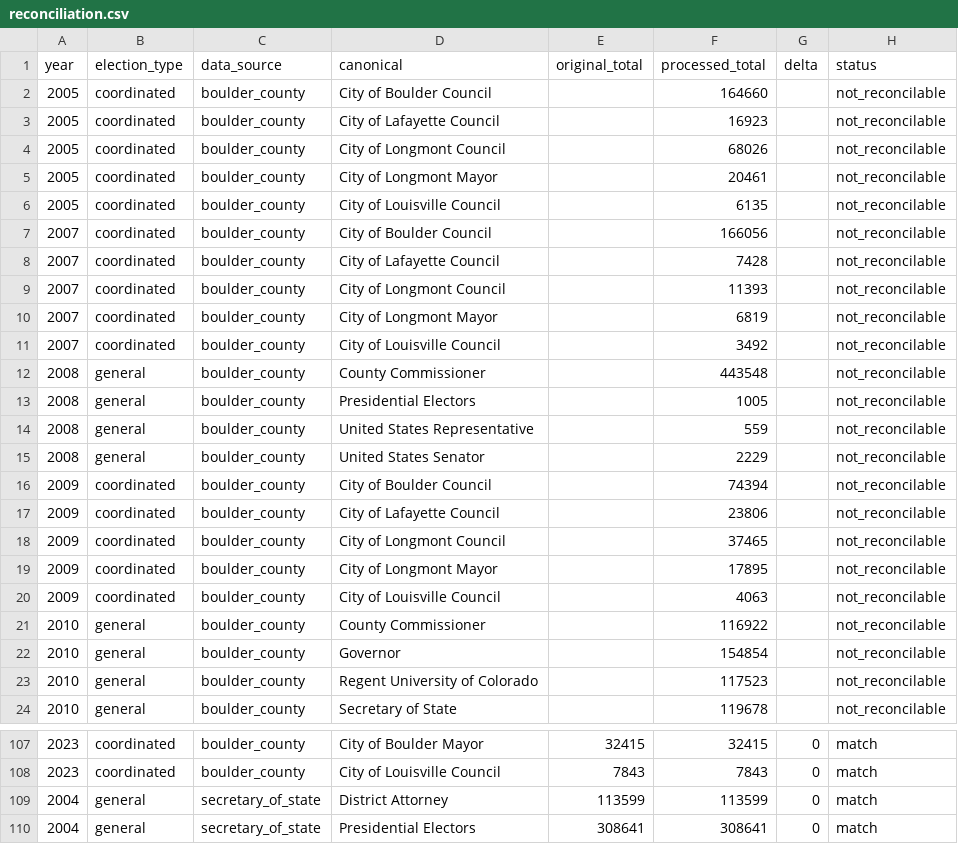
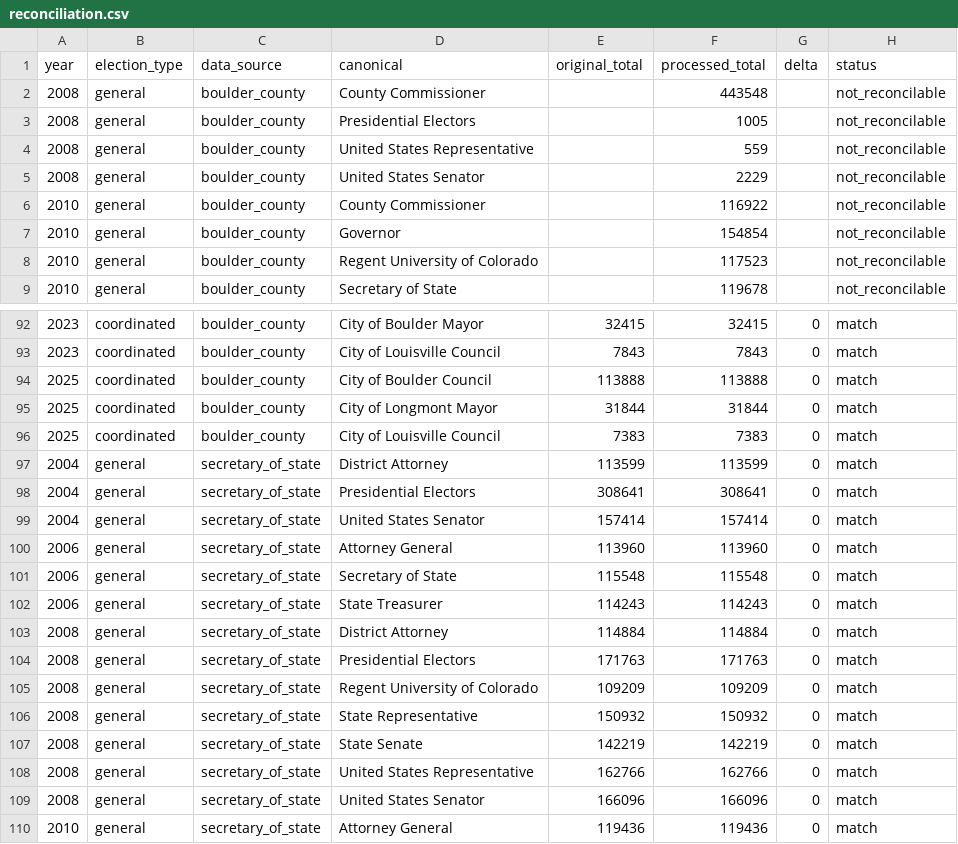
Before and after one commit to BoulderPublicData/Election-Results, a CSV file: data/audit/reconciliation.csv, drawn as a sheet; only a part is shown, gaps mark what is left out; the shorter side is filled out with more unchanged rows; removed rows and columns are numbered as before the commit, all else as after; the diff names each change by its address in the sheet, - before the commit and + after, or states it on an @@ line.

```diff
--- a/data/audit/reconciliation.csv
+++ b/data/audit/reconciliation.csv
-row 2: 2005 | coordinated | boulder_county | City of Boulder Council |  | 164660 |  | not_reconcilable
-row 3: 2005 | coordinated | boulder_county | City of Lafayette Council |  | 16923 |  | not_reconcilable
-row 4: 2005 | coordinated | boulder_county | City of Longmont Council |  | 68026 |  | not_reconcilable
-row 5: 2005 | coordinated | boulder_county | City of Longmont Mayor |  | 20461 |  | not_reconcilable
-row 6: 2005 | coordinated | boulder_county | City of Louisville Council |  | 6135 |  | not_reconcilable
-row 7: 2007 | coordinated | boulder_county | City of Boulder Council |  | 166056 |  | not_reconcilable
-row 8: 2007 | coordinated | boulder_county | City of Lafayette Council |  | 7428 |  | not_reconcilable
-row 9: 2007 | coordinated | boulder_county | City of Longmont Council |  | 11393 |  | not_reconcilable
-row 10: 2007 | coordinated | boulder_county | City of Longmont Mayor |  | 6819 |  | not_reconcilable
-row 11: 2007 | coordinated | boulder_county | City of Louisville Council |  | 3492 |  | not_reconcilable
-row 16: 2009 | coordinated | boulder_county | City of Boulder Council |  | 74394 |  | not_reconcilable
-row 17: 2009 | coordinated | boulder_county | City of Lafayette Council |  | 23806 |  | not_reconcilable
-row 18: 2009 | coordinated | boulder_county | City of Longmont Council |  | 37465 |  | not_reconcilable
-row 19: 2009 | coordinated | boulder_county | City of Longmont Mayor |  | 17895 |  | not_reconcilable
-row 20: 2009 | coordinated | boulder_county | City of Louisville Council |  | 4063 |  | not_reconcilable
+row 94: 2025 | coordinated | boulder_county | City of Boulder Council | 113888 | 113888 | 0 | match
+row 95: 2025 | coordinated | boulder_county | City of Longmont Mayor | 31844 | 31844 | 0 | match
+row 96: 2025 | coordinated | boulder_county | City of Louisville Council | 7383 | 7383 | 0 | match
```
Also changed, not shown: 38 other files.
